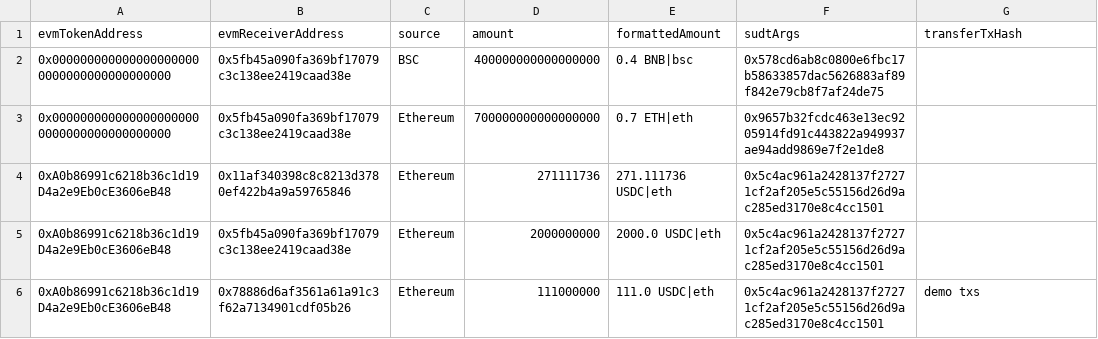
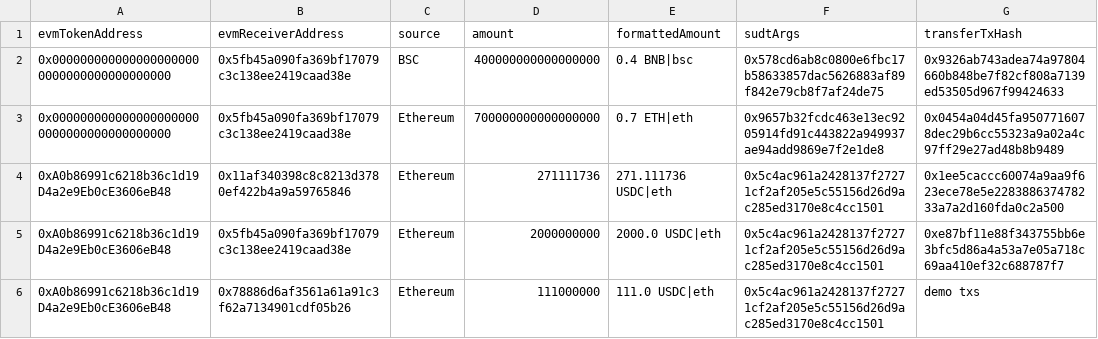
Before and after one commit to Magickbase/forcebridge-compensation-records, a CSV file: data/20251210-20251216/burn-aggr-18058399-18124331.csv, drawn as a sheet.

```diff
--- a/data/20251210-20251216/burn-aggr-18058399-18124331.csv
+++ b/data/20251210-20251216/burn-aggr-18058399-18124331.csv
@@ -1,6 +1,6 @@
 evmTokenAddress,evmReceiverAddress,source,amount,formattedAmount,sudtArgs,transferTxHash
-0x0000000000000000000000000000000000000000,0x5fb45a090fa369bf17079c3c138ee2419caad38e,BSC,400000000000000000,0.4 BNB|bsc,0x578cd6ab8c0800e6fbc17b58633857dac5626883af89f842e79cb8f7af24de75,
-0x0000000000000000000000000000000000000000,0x5fb45a090fa369bf17079c3c138ee2419caad38e,Ethereum,700000000000000000,0.7 ETH|eth,0x9657b32fcdc463e13ec9205914fd91c443822a949937ae94add9869e7f2e1de8,
-0xA0b86991c6218b36c1d19D4a2e9Eb0cE3606eB48,0x11af340398c8c8213d3780ef422b4a9a59765846,Ethereum,271111736,271.111736 USDC|eth,0x5c4ac961a2428137f27271cf2af205e5c55156d26d9ac285ed3170e8c4cc1501,
-0xA0b86991c6218b36c1d19D4a2e9Eb0cE3606eB48,0x5fb45a090fa369bf17079c3c138ee2419caad38e,Ethereum,2000000000,2000.0 USDC|eth,0x5c4ac961a2428137f27271cf2af205e5c55156d26d9ac285ed3170e8c4cc1501,
+0x0000000000000000000000000000000000000000,0x5fb45a090fa369bf17079c3c138ee2419caad38e,BSC,400000000000000000,0.4 BNB|bsc,0x578cd6ab8c0800e6fbc17b58633857dac5626883af89f842e79cb8f7af24de75,0x9326ab743adea74a97804660b848be7f82cf808a7139ed53505d967f99424633
+0x0000000000000000000000000000000000000000,0x5fb45a090fa369bf17079c3c138ee2419caad38e,Ethereum,700000000000000000,0.7 ETH|eth,0x9657b32fcdc463e13ec9205914fd91c443822a949937ae94add9869e7f2e1de8,0x0454a04d45fa9507716078dec29b6cc55323a9a02a4c97ff29e27ad48b8b9489
+0xA0b86991c6218b36c1d19D4a2e9Eb0cE3606eB48,0x11af340398c8c8213d3780ef422b4a9a59765846,Ethereum,271111736,271.111736 USDC|eth,0x5c4ac961a2428137f27271cf2af205e5c55156d26d9ac285ed3170e8c4cc1501,0x1ee5caccc60074a9aa9f623ece78e5e228388637478233a7a2d160fda0c2a500
+0xA0b86991c6218b36c1d19D4a2e9Eb0cE3606eB48,0x5fb45a090fa369bf17079c3c138ee2419caad38e,Ethereum,2000000000,2000.0 USDC|eth,0x5c4ac961a2428137f27271cf2af205e5c55156d26d9ac285ed3170e8c4cc1501,0xe87bf11e88f343755bb6e3bfc5d86a4a53a7e05a718c69aa410ef32c688787f7
 0xA0b86991c6218b36c1d19D4a2e9Eb0cE3606eB48,0x78886d6af3561a61a91c3f62a7134901cdf05b26,Ethereum,111000000,111.0 USDC|eth,0x5c4ac961a2428137f27271cf2af205e5c55156d26d9ac285ed3170e8c4cc1501, demo txs
```
Also changed, not shown: 1 other file.
